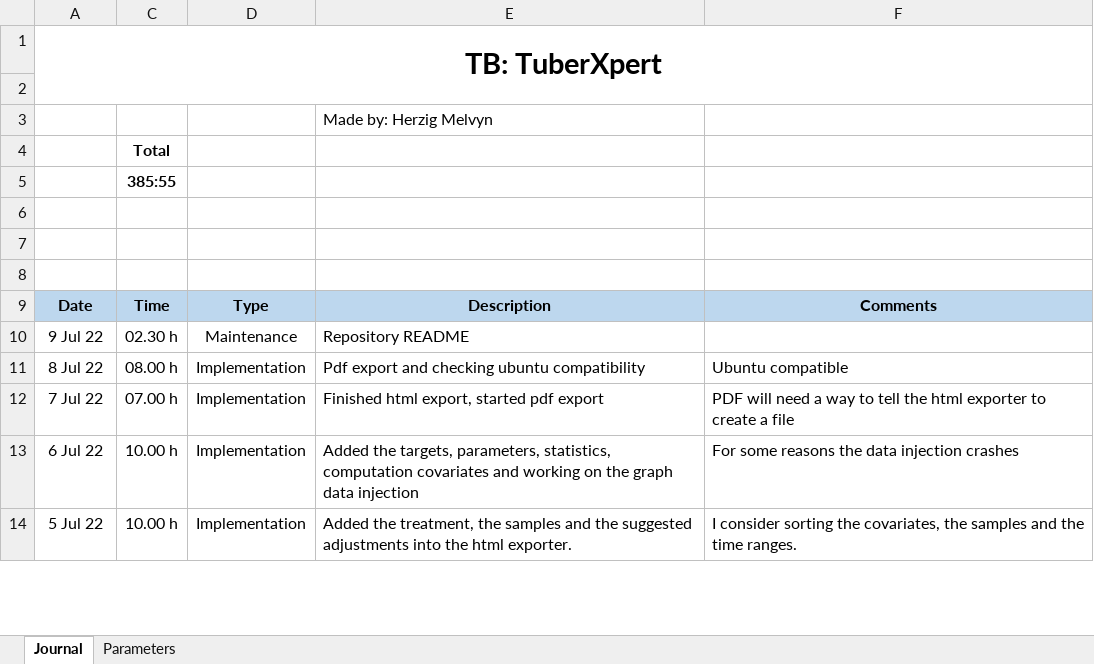
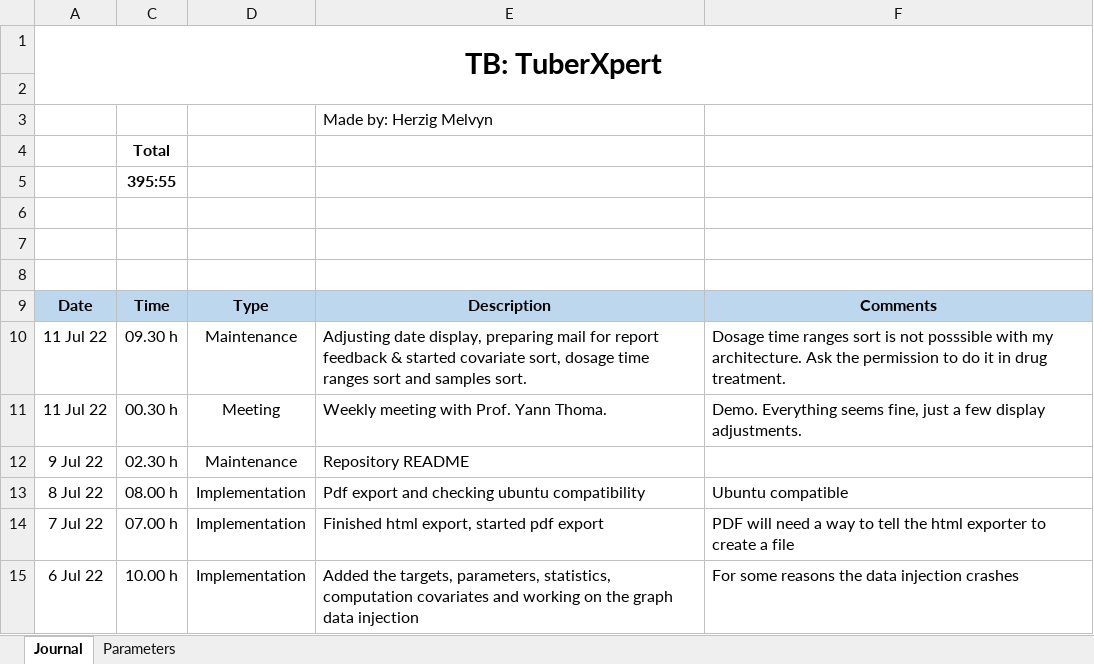
Before and after one commit to MelvynHerzig/2022-herzig, an Excel workbook: publi/jt_Hezig_Melvyn_2022.xlsm, sheet Journal, drawn as a sheet; only a part is shown; the shorter side is filled out with more unchanged rows; values as stored, in another font and other column widths than the file's, no borders; charts and pictures not drawn; the diff names each change by its address in the sheet, - before the commit and + after, or states it on an @@ line.

```diff
--- a/publi/jt_Hezig_Melvyn_2022.xlsm (sheet Journal)
+++ b/publi/jt_Hezig_Melvyn_2022.xlsm (sheet Journal)
-C5: 385:55
+C5: 395:55
+row 10: 11 Jul 22 | 09.30 h | Maintenance | Adjusting date display, preparing mail for report feedback & started covariate sort, dosage time ranges sort and samples sort. | Dosage time ranges sort is not posssible with my architecture. Ask the permission to do it in drug treatment.
+row 11: 11 Jul 22 | 00.30 h | Meeting | Weekly meeting with Prof. Yann Thoma. | Demo. Everything seems fine, just a few display adjustments.
```
Also changed, not shown: hidden cells, 3 other files.
